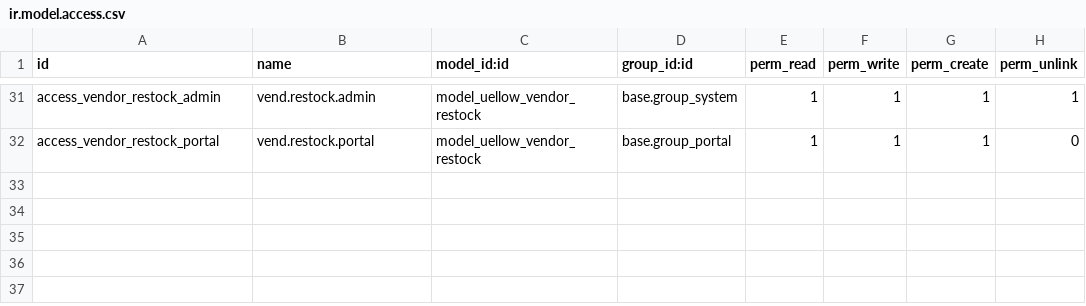
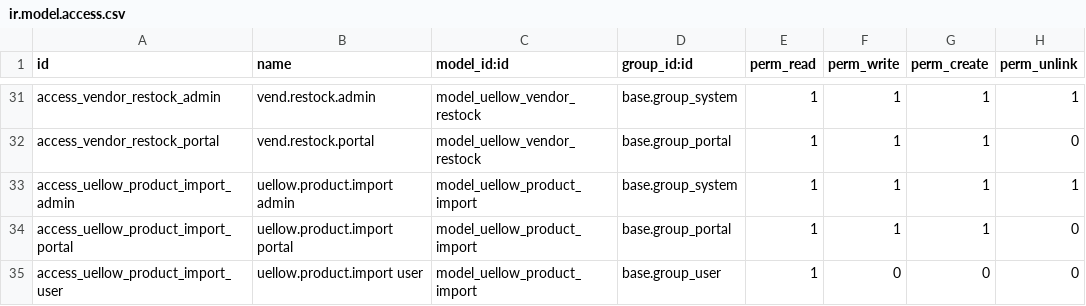
Before and after one commit to uellowcom/Uellowcom, a CSV file: uellow_multivendor/security/ir.model.access.csv, drawn as a sheet; only a part is shown, gaps mark what is left out.

```diff
--- a/uellow_multivendor/security/ir.model.access.csv
+++ b/uellow_multivendor/security/ir.model.access.csv
@@ -32 +32,4 @@ access_vendor_restock_admin,vend.restock.admin,model_uellow_vendor_restock,base.
 access_vendor_restock_portal,vend.restock.portal,model_uellow_vendor_restock,base.group_portal,1,1,1,0
+access_uellow_product_import_admin,uellow.product.import admin,model_uellow_product_import,base.group_system,1,1,1,1
+access_uellow_product_import_portal,uellow.product.import portal,model_uellow_product_import,base.group_portal,1,1,1,0
+access_uellow_product_import_user,uellow.product.import user,model_uellow_product_import,base.group_user,1,0,0,0
```
Also changed, not shown: 5 other files.
